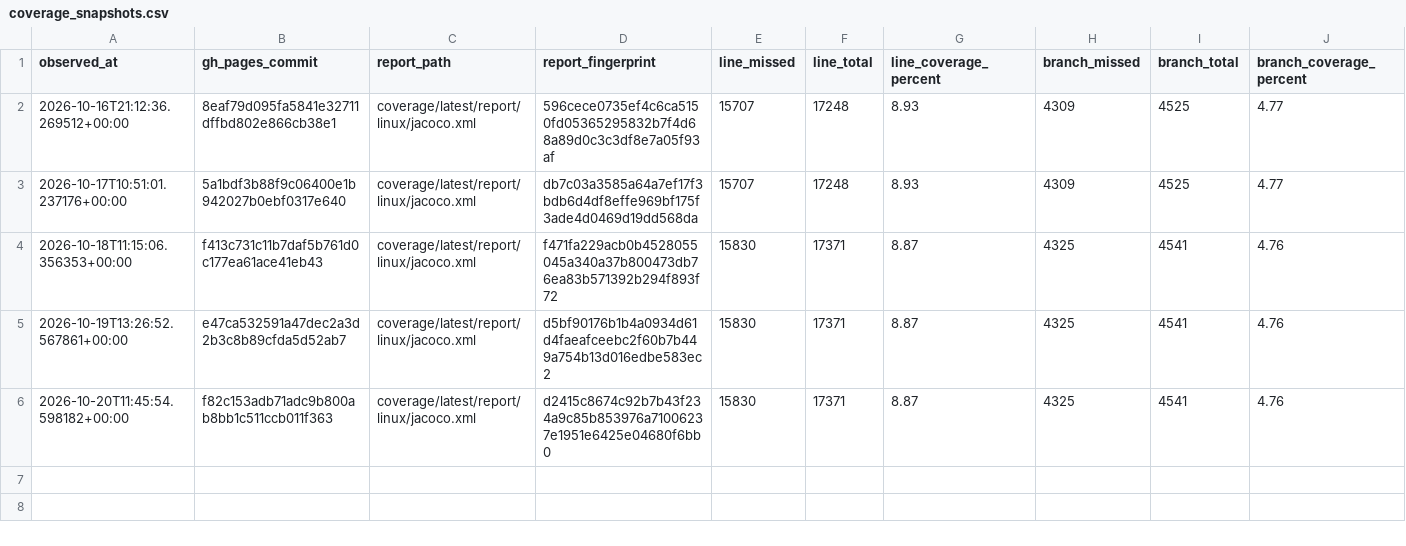
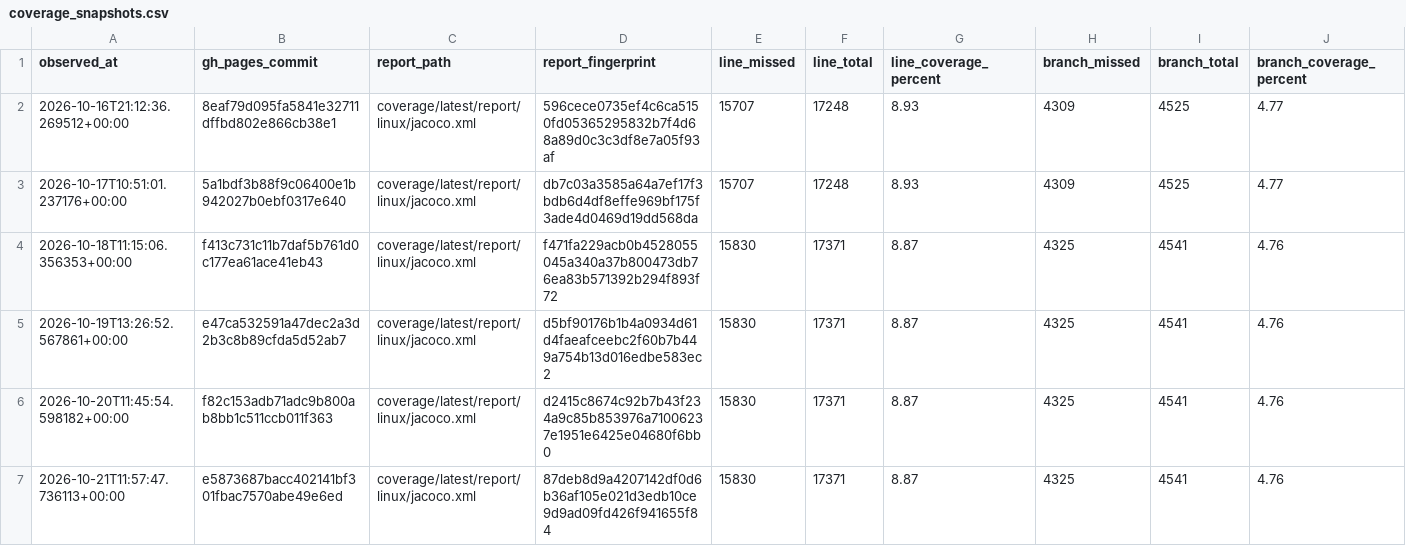
Before and after one commit to tfw-org/tfw-metrics, a CSV file: metrics/coverage_snapshots.csv, drawn as a sheet.

```diff
--- a/metrics/coverage_snapshots.csv
+++ b/metrics/coverage_snapshots.csv
@@ -6 +6,2 @@ observed_at,gh_pages_commit,report_path,report_fingerprint,line_missed,line_tota
 2026-10-20T11:45:54.598182+00:00,f82c153adb71adc9b800ab8bb1c511ccb011f363,coverage/latest/report/linux/jacoco.xml,d2415c8674c92b7b43f234a9c85b853976a71006237e1951e6425e04680f6bb0,15830,17371,8.87,4325,4541,4.76
+2026-10-21T11:57:47.736113+00:00,e5873687bacc402141bf301fbac7570abe49e6ed,coverage/latest/report/linux/jacoco.xml,87deb8d9a4207142df0d6b36af105e021d3edb10ce9d9ad09fd426f941655f84,15830,17371,8.87,4325,4541,4.76
```
